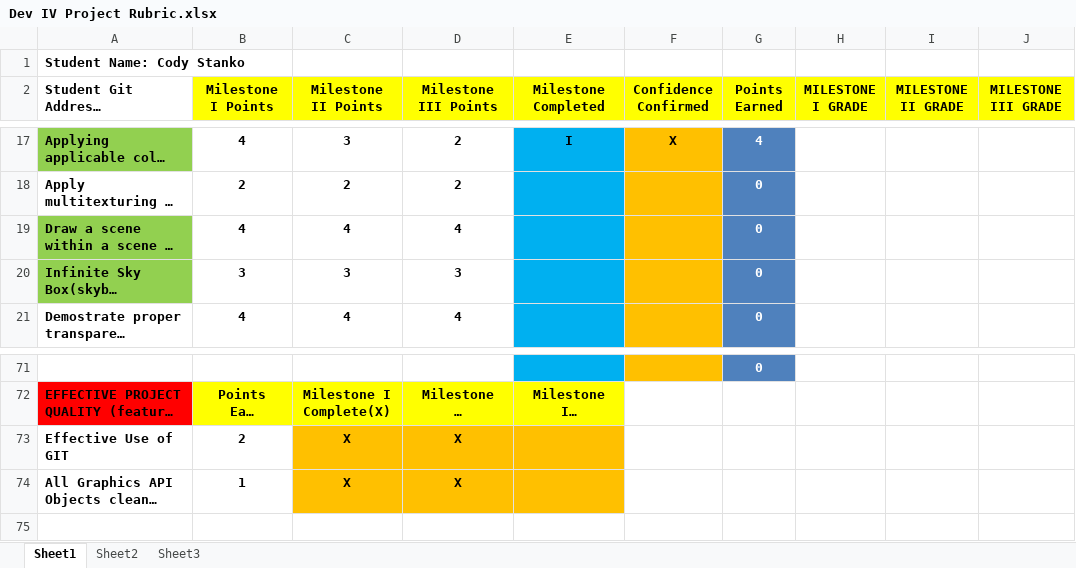
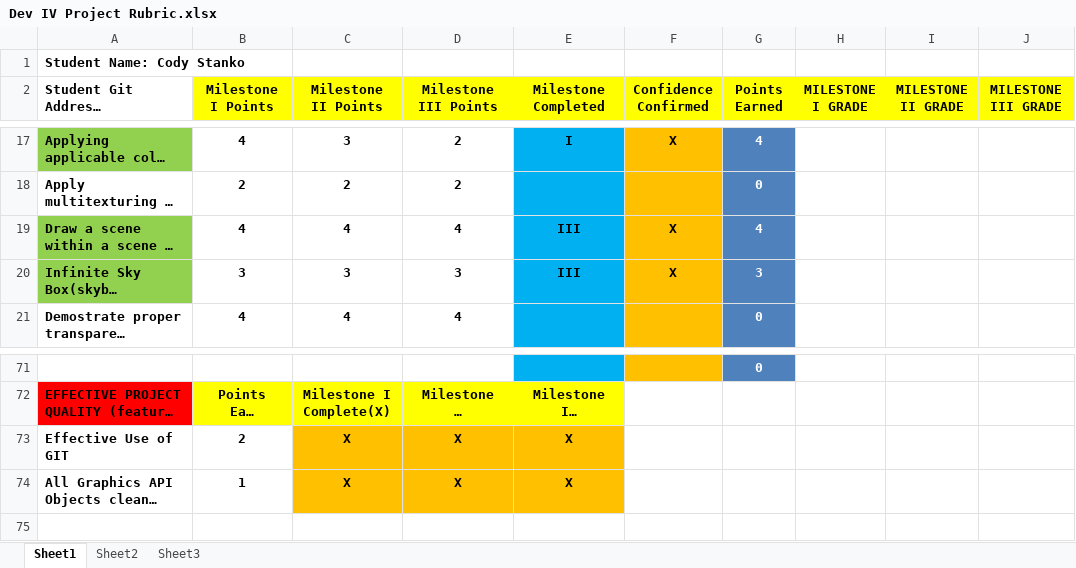
Before and after one commit to shadowshark724/Graphics-II-Project, an Excel workbook: Dev IV Project Rubric.xlsx, sheet Sheet1, drawn as a sheet; only a part is shown, gaps mark what is left out; long unchanged cells end in …; values as stored, in another font and other column widths than the file's, no borders; conditional formats not drawn; the diff covers the shown part only; the diff names each change by its address in the sheet, - before the commit and + after, or states it on an @@ line.

```diff
--- a/Dev IV Project Rubric.xlsx (sheet Sheet1)
+++ b/Dev IV Project Rubric.xlsx (sheet Sheet1)
-E19:E20 (Milestone Completed): (empty)
+E19:E20 (Milestone Completed): III
-F19:F20 (Confidence Confirmed): (empty)
+F19:F20 (Confidence Confirmed): X
-G19 (Points Earned): 0
+G19 (Points Earned): 4
-G20 (Points Earned): 0
+G20 (Points Earned): 3
-E73:E74 (Milestone Completed): (empty)
+E73:E74 (Milestone Completed): X
```
Also changed, not shown: 27 edited cells elsewhere in this sheet, 25 other files.
